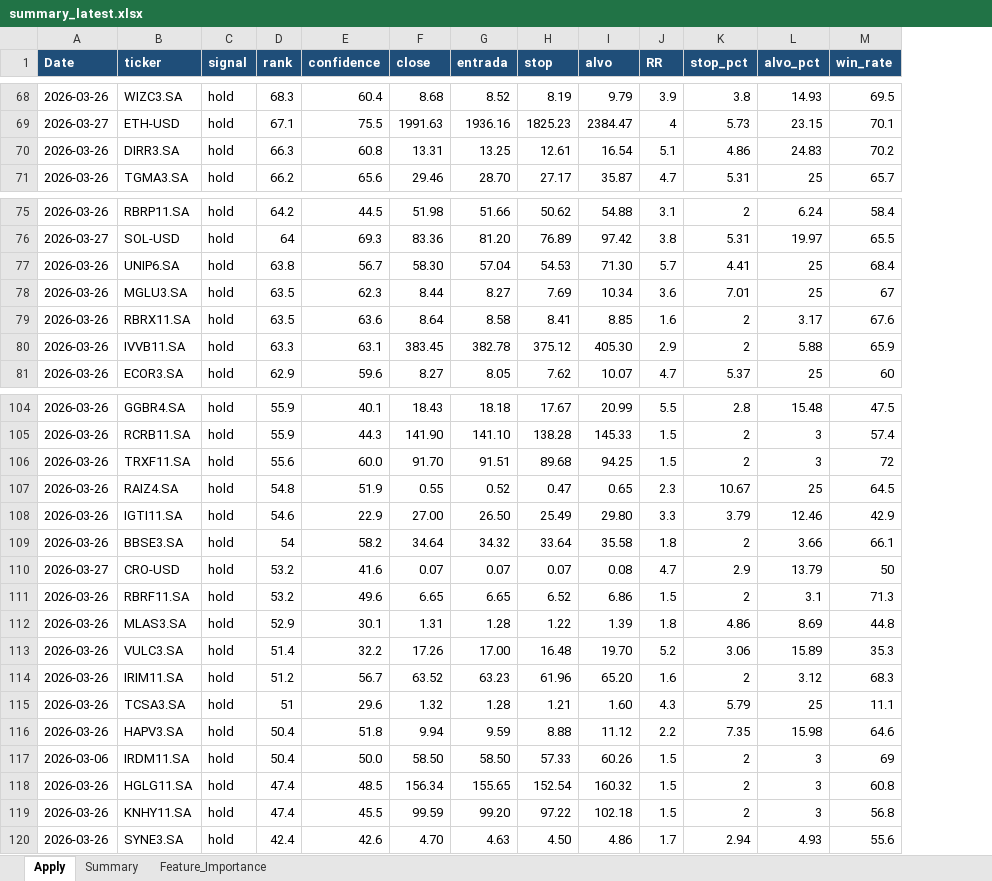
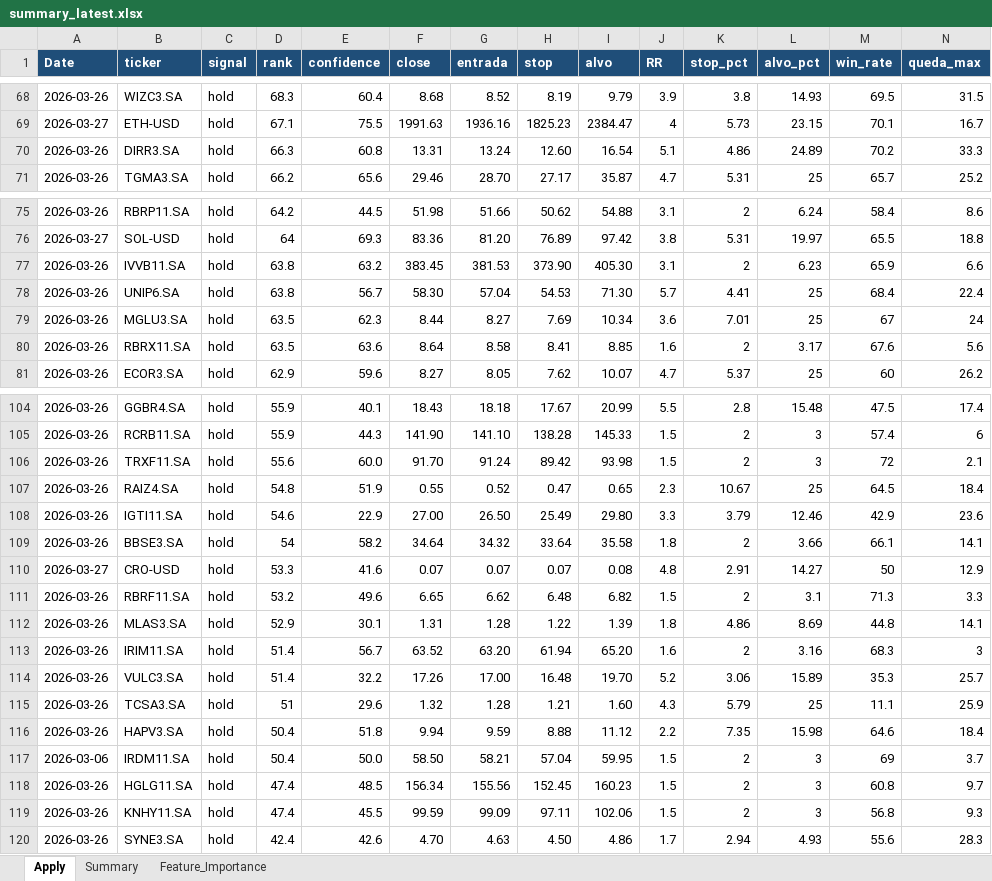
Before and after one commit to gcallj/test, an Excel workbook: summary_latest.xlsx, sheet Apply, drawn as a sheet; only a part is shown, gaps mark what is left out; values as stored, in another font and other column widths than the file's, no borders; removed rows and columns are numbered as before the commit, all else as after; rows hold the shown columns only; the diff covers the shown part only; the diff names each change by its address in the sheet, - before the commit and + after, or states it on an @@ line.

```diff
--- a/summary_latest.xlsx (sheet Apply)
+++ b/summary_latest.xlsx (sheet Apply)
+column N (queda_max), rows 68-71: 31.5 | 16.7 | 33.3 | 25.2; rows 75-76: 8.6 | 18.8; rows 78-81: 22.4 | 24 | 5.6 | 26.2; rows 104-112: 17.4 | 6 | 2.1 | 18.4 | 23.6 | 14.1 | 12.9 | 3.3 | 14.1; rows 114-120: 25.7 | 25.9 | 18.4 | 3.7 | 9.7 | 9.3 | 28.3
-G70 (entrada): 13.25
+G70 (entrada): 13.24
-H70 (stop): 12.61
+H70 (stop): 12.60
-L70 (alvo_pct): 24.83
+L70 (alvo_pct): 24.89
+row 77: 2026-03-26 | IVVB11.SA | hold | 63.8 | 63.2 | 383.45 | 381.53 | 373.90 | 405.30 | 3.1 | 2 | 6.23 | 65.9 | 6.6
-row 80: 2026-03-26 | IVVB11.SA | hold | 63.3 | 63.1 | 383.45 | 382.78 | 375.12 | 405.30 | 2.9 | 2 | 5.88 | 65.9
-G106 (entrada): 91.51
+G106 (entrada): 91.24
-H106 (stop): 89.68
+H106 (stop): 89.42
-I106 (alvo): 94.25
+I106 (alvo): 93.98
-D110 (rank): 53.2
+D110 (rank): 53.3
-J110 (RR): 4.7
+J110 (RR): 4.8
-K110 (stop_pct): 2.9
+K110 (stop_pct): 2.91
-L110 (alvo_pct): 13.79
+L110 (alvo_pct): 14.27
-G111 (entrada): 6.65
+G111 (entrada): 6.62
-H111 (stop): 6.52
+H111 (stop): 6.48
-I111 (alvo): 6.86
+I111 (alvo): 6.82
+row 113: 2026-03-26 | IRIM11.SA | hold | 51.4 | 56.7 | 63.52 | 63.20 | 61.94 | 65.20 | 1.6 | 2 | 3.16 | 68.3 | 3
-row 114: 2026-03-26 | IRIM11.SA | hold | 51.2 | 56.7 | 63.52 | 63.23 | 61.96 | 65.20 | 1.6 | 2 | 3.12 | 68.3
-G117 (entrada): 58.50
+G117 (entrada): 58.21
-H117 (stop): 57.33
+H117 (stop): 57.04
-I117 (alvo): 60.26
+I117 (alvo): 59.95
-G118 (entrada): 155.65
+G118 (entrada): 155.56
-H118 (stop): 152.54
+H118 (stop): 152.45
-I118 (alvo): 160.32
+I118 (alvo): 160.23
-G119 (entrada): 99.20
+G119 (entrada): 99.09
-H119 (stop): 97.22
+H119 (stop): 97.11
-I119 (alvo): 102.18
+I119 (alvo): 102.06
```
Also changed, not shown: 7 added rows, 7 removed rows and 38 edited cells elsewhere in this sheet, 2 other files.
